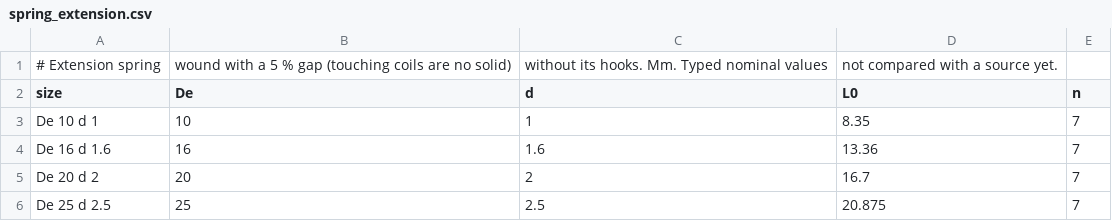
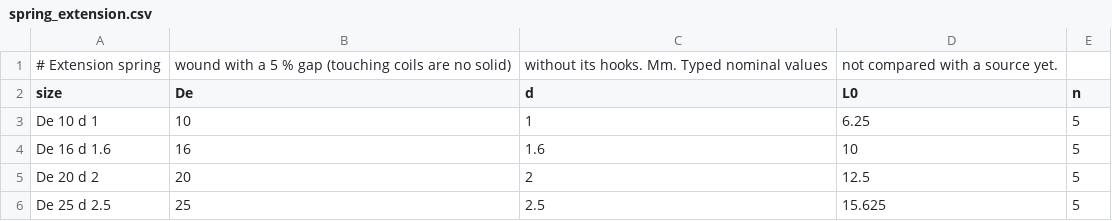
Before and after one commit to velog/3dCadCraft, a CSV file: data/components/families/spring_extension.csv, drawn as a sheet.

```diff
--- a/data/components/families/spring_extension.csv
+++ b/data/components/families/spring_extension.csv
@@ -2,5 +2,5 @@
 size,De,d,L0,n
-De 10 d 1,10,1,8.35,7
-De 16 d 1.6,16,1.6,13.36,7
-De 20 d 2,20,2,16.7,7
-De 25 d 2.5,25,2.5,20.875,7
+De 10 d 1,10,1,6.25,5
+De 16 d 1.6,16,1.6,10,5
+De 20 d 2,20,2,12.5,5
+De 25 d 2.5,25,2.5,15.625,5
```
Also changed, not shown: 1 other file.
